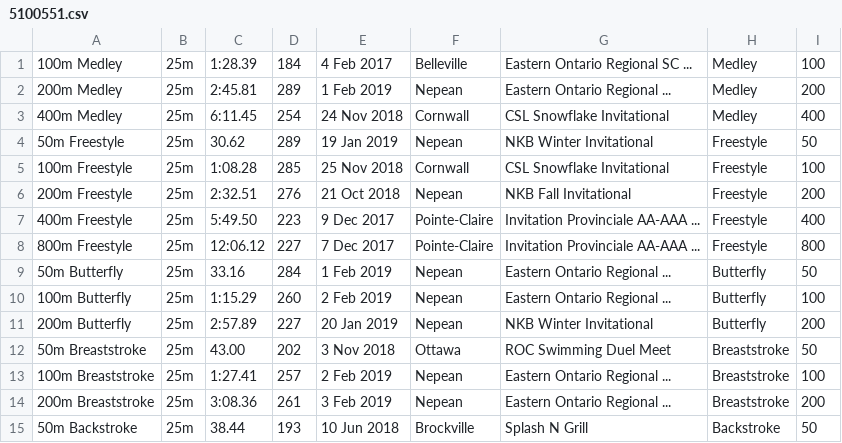
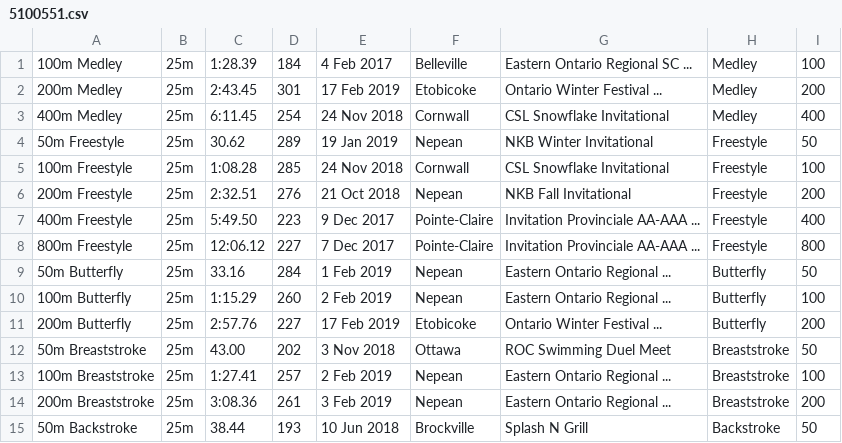
Before and after one commit to Subject2Risk/swim-report, a CSV file: swim-data/5100551.csv, drawn as a sheet; only a part is shown.

```diff
--- a/swim-data/5100551.csv
+++ b/swim-data/5100551.csv
@@ -1,6 +1,6 @@
 100m Medley,25m,1:28.39,184,4 Feb 2017,Belleville,Eastern Ontario Regional SC ...,Medley,100
-200m Medley,25m,2:45.81,289,1 Feb 2019,Nepean,Eastern Ontario Regional ...,Medley,200
+200m Medley,25m,2:43.45,301,17 Feb 2019,Etobicoke,Ontario Winter Festival ...,Medley,200
 400m Medley,25m,6:11.45,254,24 Nov 2018,Cornwall,CSL Snowflake Invitational,Medley,400
 50m Freestyle,25m,30.62,289,19 Jan 2019,Nepean,NKB Winter Invitational,Freestyle,50
-100m Freestyle,25m,1:08.28,285,25 Nov 2018,Cornwall,CSL Snowflake Invitational,Freestyle,100
+100m Freestyle,25m,1:08.28,285,24 Nov 2018,Cornwall,CSL Snowflake Invitational,Freestyle,100
 200m Freestyle,25m,2:32.51,276,21 Oct 2018,Nepean,NKB Fall Invitational,Freestyle,200
@@ -10,3 +10,3 @@
 100m Butterfly,25m,1:15.29,260,2 Feb 2019,Nepean,Eastern Ontario Regional ...,Butterfly,100
-200m Butterfly,25m,2:57.89,227,20 Jan 2019,Nepean,NKB Winter Invitational,Butterfly,200
+200m Butterfly,25m,2:57.76,227,17 Feb 2019,Etobicoke,Ontario Winter Festival ...,Butterfly,200
 50m Breaststroke,25m,43.00,202,3 Nov 2018,Ottawa,ROC Swimming Duel Meet,Breaststroke,50
```
Also changed, not shown: swim-data/4908330.csv, swim-data/5002181.csv.
